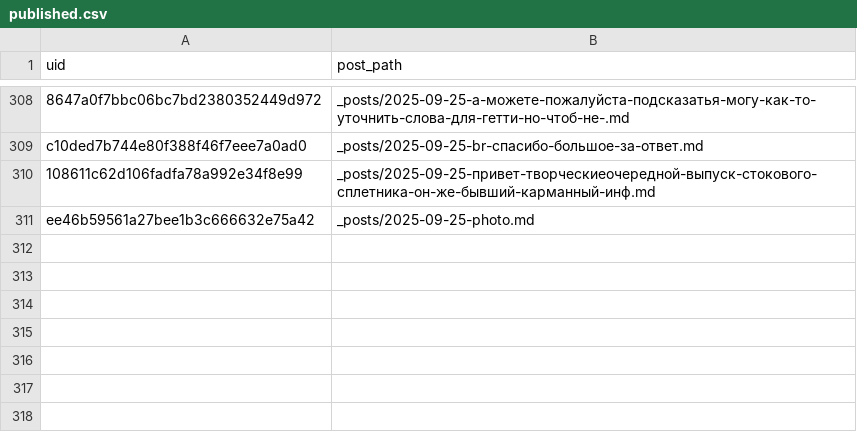
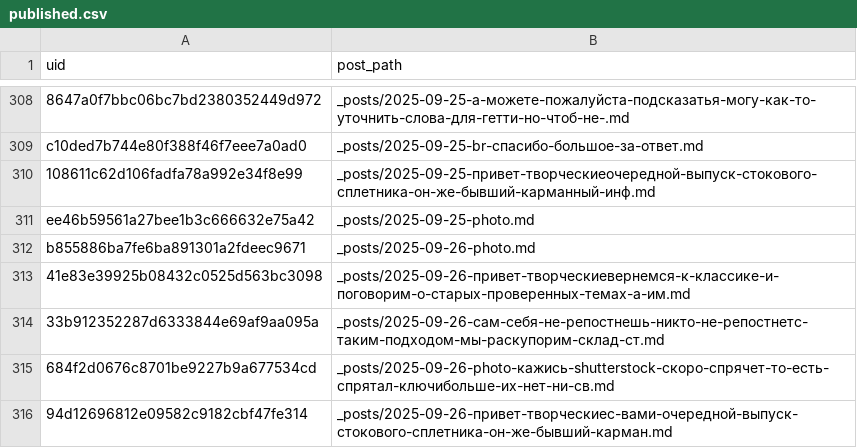
Before and after one commit to ViShark2882/niche-hub, a CSV file: data/published.csv, drawn as a sheet; only a part is shown, gaps mark what is left out; the diff names each change by its address in the sheet, - before the commit and + after, or states it on an @@ line.

Commit message:
new posts

```diff
--- a/data/published.csv
+++ b/data/published.csv
+row 312: b855886ba7fe6ba891301a2fdeec9671 | _posts/2025-09-26-photo.md
+row 313: 41e83e39925b08432c0525d563bc3098 | _posts/2025-09-26-привет-творческиевернемся-к-классике-и-поговорим-о-старых-проверенных-темах-а-им.md
+row 314: 33b912352287d6333844e69af9aa095a | _posts/2025-09-26-сам-себя-не-репостнешь-никто-не-репостнетс-таким-подходом-мы-раскупорим-склад-ст.md
+row 315: 684f2d0676c8701be9227b9a677534cd | _posts/2025-09-26-photo-кажись-shutterstock-скоро-спрячет-то-есть-спрятал-ключибольше-их-нет-ни-св.md
+row 316: 94d12696812e09582c9182cbf47fe314 | _posts/2025-09-26-привет-творческиес-вами-очередной-выпуск-стокового-сплетника-он-же-бывший-карман.md
```
Also changed, not shown: 5 other files.
